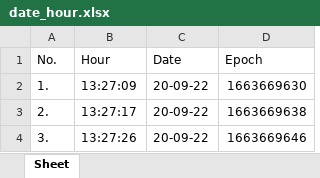
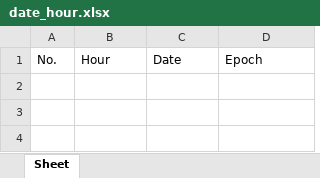
Before and after one commit to ValentinAdrianEnache/excel_project, an Excel workbook: date_hour.xlsx, sheet Sheet, drawn as a sheet; values as stored, in another font and other column widths than the file's, no borders; the diff names each change by its address in the sheet, - before the commit and + after, or states it on an @@ line.

```diff
--- a/date_hour.xlsx (sheet Sheet)
+++ b/date_hour.xlsx (sheet Sheet)
-row 2: 1. | 13:27:09 | 20-09-22 | 1663669630
-row 3: 2. | 13:27:17 | 20-09-22 | 1663669638
-row 4: 3. | 13:27:26 | 20-09-22 | 1663669646
```
Also changed, not shown: Source_file.xlsx, final_report.xlsx.
